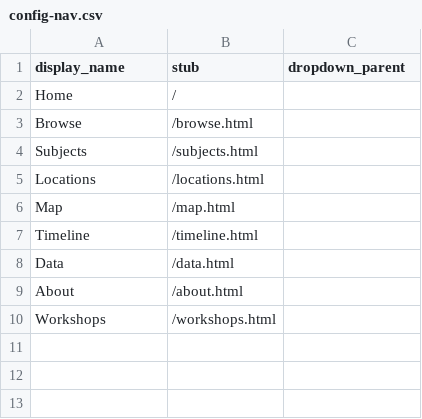
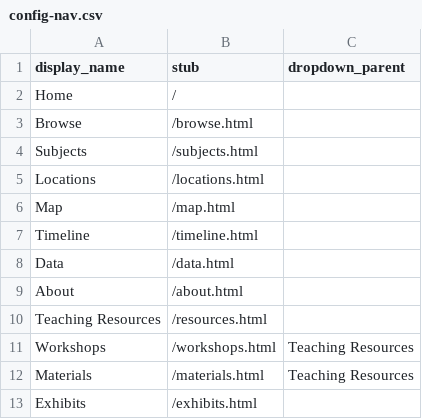
Before and after one commit to NEU-DSG/expressivepaper-collections, a CSV file: _data/config-nav.csv, drawn as a sheet.

Commit message:
Add menu items and sub-menus

```diff
--- a/_data/config-nav.csv
+++ b/_data/config-nav.csv
@@ -9,2 +9,5 @@ Data,/data.html,
 About,/about.html,
-Workshops,/workshops.html,
+Teaching Resources,/resources.html,
+Workshops,/workshops.html,Teaching Resources
+Materials,/materials.html,Teaching Resources
+Exhibits,/exhibits.html,
```
